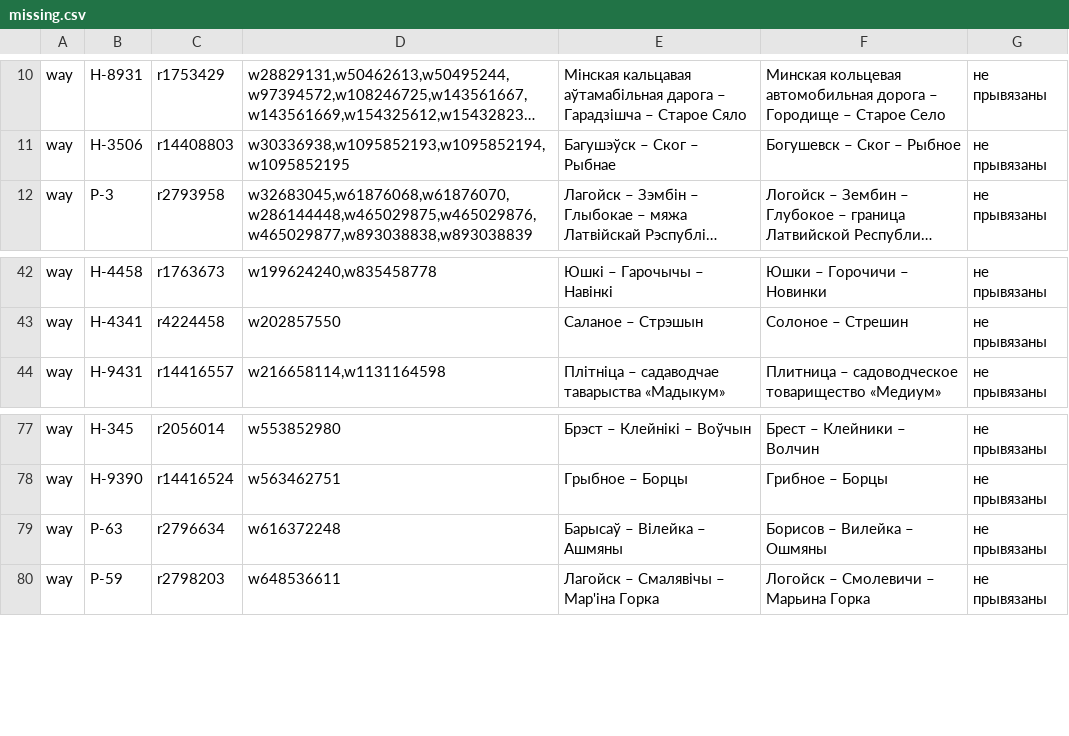
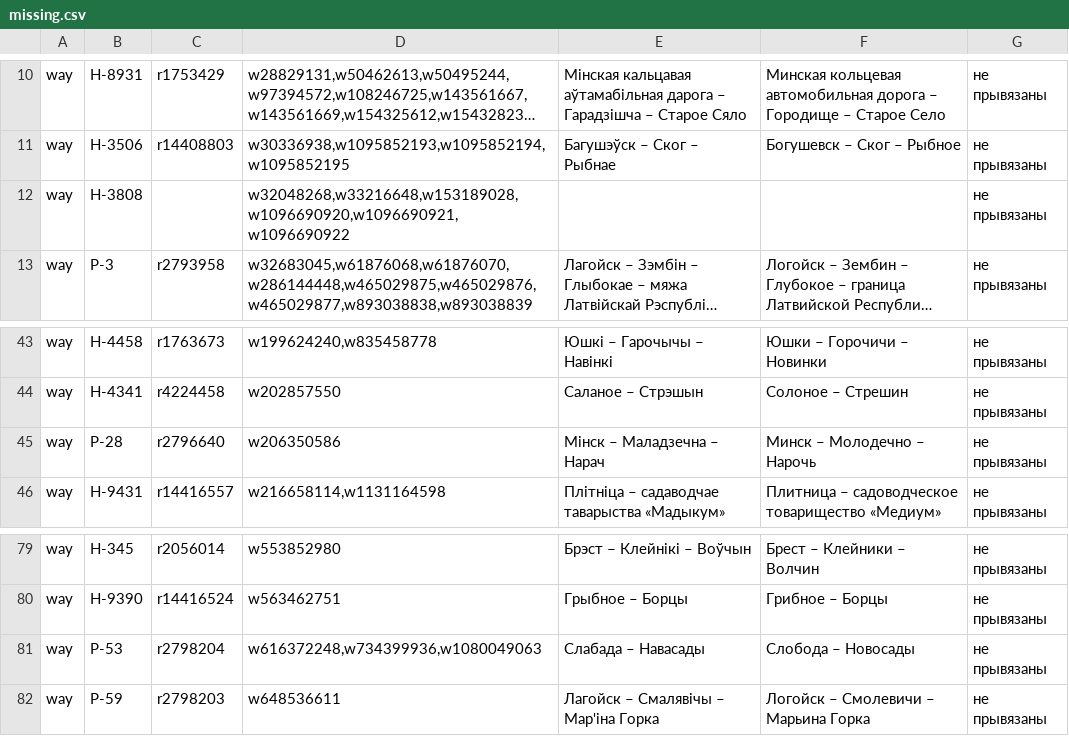
Before and after one commit to lidacity/osm-validator, a CSV file: docs/missing.csv, drawn as a sheet; only a part is shown, gaps mark what is left out; long unchanged cells end in …; removed rows and columns are numbered as before the commit, all else as after; the diff names each change by its address in the sheet, - before the commit and + after, or states it on an @@ line.

```diff
--- a/docs/missing.csv
+++ b/docs/missing.csv
+row 12: way | Н-3808 |  | w32048268,w33216648,w153189028,w1096690920,w1096690921,w1096690922 |  |  | не прывязаны
+row 45: way | Р-28 | r2796640 | w206350586 | Мінск – Маладзечна – Нарач | Минск – Молодечно – Нарочь | не прывязаны
-row 79: way | Р-63 | r2796634 | w616372248 | Барысаў – Вілейка – Ашмяны | Борисов – Вилейка – Ошмяны | не прывязаны
+row 81: way | Р-53 | r2798204 | w616372248,w734399936,w1080049063 | Слабада – Навасады | Слобода – Новосады | не прывязаны
```
Also changed, not shown: docs/network.csv, 7 other files.
